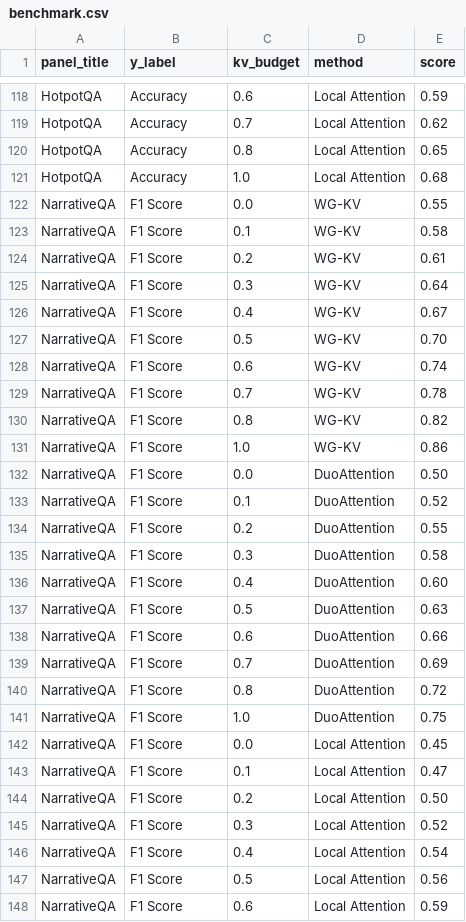
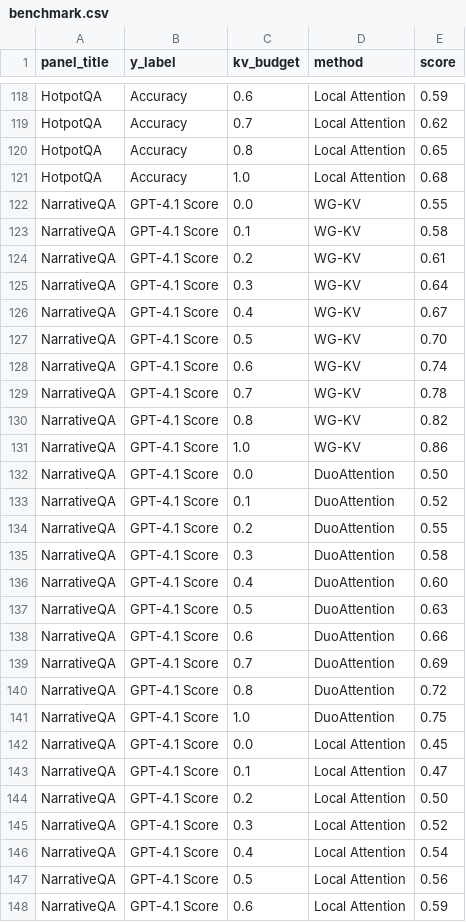
Before and after one commit to lashhw/llama-sparse-figures, a CSV file: data/benchmark.csv, drawn as a sheet; only a part is shown, gaps mark what is left out; the diff covers the shown part only.

```diff
--- a/data/benchmark.csv
+++ b/data/benchmark.csv
@@ -121,28 +121,28 @@ HotpotQA,Accuracy,0.8,Local Attention,0.65
 HotpotQA,Accuracy,1.0,Local Attention,0.68
-NarrativeQA,F1 Score,0.0,WG-KV,0.55
-NarrativeQA,F1 Score,0.1,WG-KV,0.58
-NarrativeQA,F1 Score,0.2,WG-KV,0.61
-NarrativeQA,F1 Score,0.3,WG-KV,0.64
-NarrativeQA,F1 Score,0.4,WG-KV,0.67
-NarrativeQA,F1 Score,0.5,WG-KV,0.70
-NarrativeQA,F1 Score,0.6,WG-KV,0.74
-NarrativeQA,F1 Score,0.7,WG-KV,0.78
-NarrativeQA,F1 Score,0.8,WG-KV,0.82
-NarrativeQA,F1 Score,1.0,WG-KV,0.86
-NarrativeQA,F1 Score,0.0,DuoAttention,0.50
-NarrativeQA,F1 Score,0.1,DuoAttention,0.52
-NarrativeQA,F1 Score,0.2,DuoAttention,0.55
-NarrativeQA,F1 Score,0.3,DuoAttention,0.58
-NarrativeQA,F1 Score,0.4,DuoAttention,0.60
-NarrativeQA,F1 Score,0.5,DuoAttention,0.63
-NarrativeQA,F1 Score,0.6,DuoAttention,0.66
-NarrativeQA,F1 Score,0.7,DuoAttention,0.69
-NarrativeQA,F1 Score,0.8,DuoAttention,0.72
-NarrativeQA,F1 Score,1.0,DuoAttention,0.75
-NarrativeQA,F1 Score,0.0,Local Attention,0.45
-NarrativeQA,F1 Score,0.1,Local Attention,0.47
-NarrativeQA,F1 Score,0.2,Local Attention,0.50
-NarrativeQA,F1 Score,0.3,Local Attention,0.52
-NarrativeQA,F1 Score,0.4,Local Attention,0.54
-NarrativeQA,F1 Score,0.5,Local Attention,0.56
-NarrativeQA,F1 Score,0.6,Local Attention,0.59
+NarrativeQA,GPT-4.1 Score,0.0,WG-KV,0.55
+NarrativeQA,GPT-4.1 Score,0.1,WG-KV,0.58
+NarrativeQA,GPT-4.1 Score,0.2,WG-KV,0.61
+NarrativeQA,GPT-4.1 Score,0.3,WG-KV,0.64
+NarrativeQA,GPT-4.1 Score,0.4,WG-KV,0.67
+NarrativeQA,GPT-4.1 Score,0.5,WG-KV,0.70
+NarrativeQA,GPT-4.1 Score,0.6,WG-KV,0.74
+NarrativeQA,GPT-4.1 Score,0.7,WG-KV,0.78
+NarrativeQA,GPT-4.1 Score,0.8,WG-KV,0.82
+NarrativeQA,GPT-4.1 Score,1.0,WG-KV,0.86
+NarrativeQA,GPT-4.1 Score,0.0,DuoAttention,0.50
+NarrativeQA,GPT-4.1 Score,0.1,DuoAttention,0.52
+NarrativeQA,GPT-4.1 Score,0.2,DuoAttention,0.55
+NarrativeQA,GPT-4.1 Score,0.3,DuoAttention,0.58
+NarrativeQA,GPT-4.1 Score,0.4,DuoAttention,0.60
+NarrativeQA,GPT-4.1 Score,0.5,DuoAttention,0.63
+NarrativeQA,GPT-4.1 Score,0.6,DuoAttention,0.66
+NarrativeQA,GPT-4.1 Score,0.7,DuoAttention,0.69
+NarrativeQA,GPT-4.1 Score,0.8,DuoAttention,0.72
+NarrativeQA,GPT-4.1 Score,1.0,DuoAttention,0.75
+NarrativeQA,GPT-4.1 Score,0.0,Local Attention,0.45
+NarrativeQA,GPT-4.1 Score,0.1,Local Attention,0.47
+NarrativeQA,GPT-4.1 Score,0.2,Local Attention,0.50
+NarrativeQA,GPT-4.1 Score,0.3,Local Attention,0.52
+NarrativeQA,GPT-4.1 Score,0.4,Local Attention,0.54
+NarrativeQA,GPT-4.1 Score,0.5,Local Attention,0.56
+NarrativeQA,GPT-4.1 Score,0.6,Local Attention,0.59
```
Also changed, not shown: 153 edited cells elsewhere in this file.
